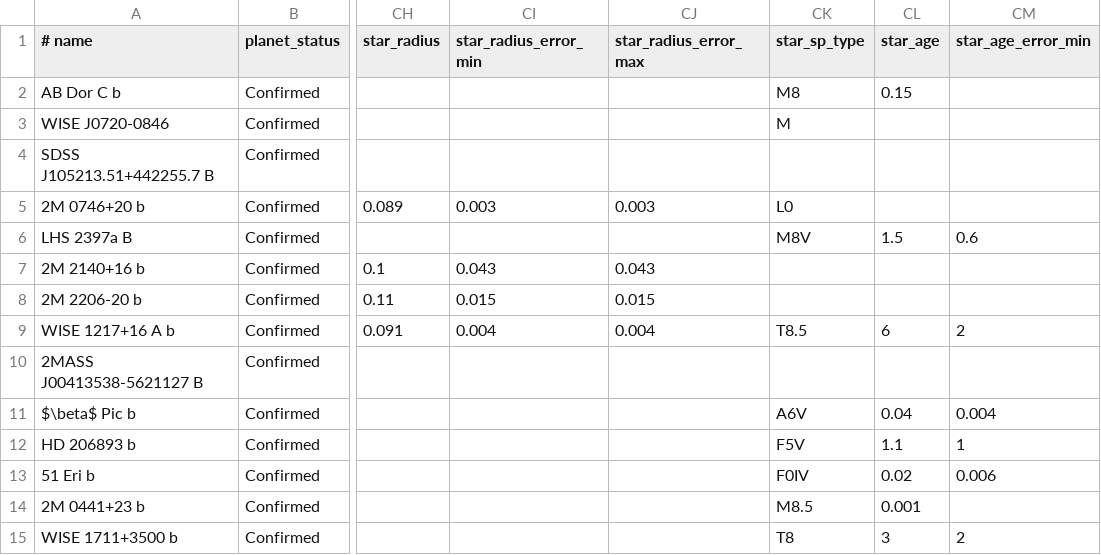
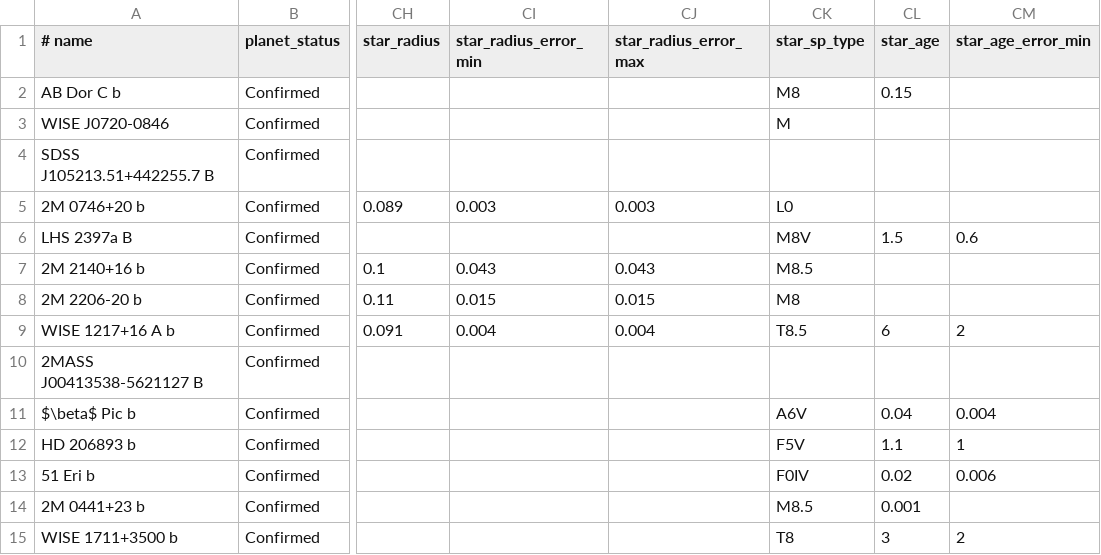
Before and after one commit to LaRodet/CatalogImaging, a CSV file: catalog_imaging_custom.csv, drawn as a sheet; only a part is shown, gaps mark what is left out; the diff names each change by its address in the sheet, - before the commit and + after, or states it on an @@ line.

Commit message:
Update 2M 2140+16 b and 2M 2206-20 b
spectral types from Konopacky et al. (2010)

```diff
--- a/catalog_imaging_custom.csv
+++ b/catalog_imaging_custom.csv
-CK7 (star_sp_type): (empty)
+CK7 (star_sp_type): M8.5
-CK8 (star_sp_type): (empty)
+CK8 (star_sp_type): M8
```
